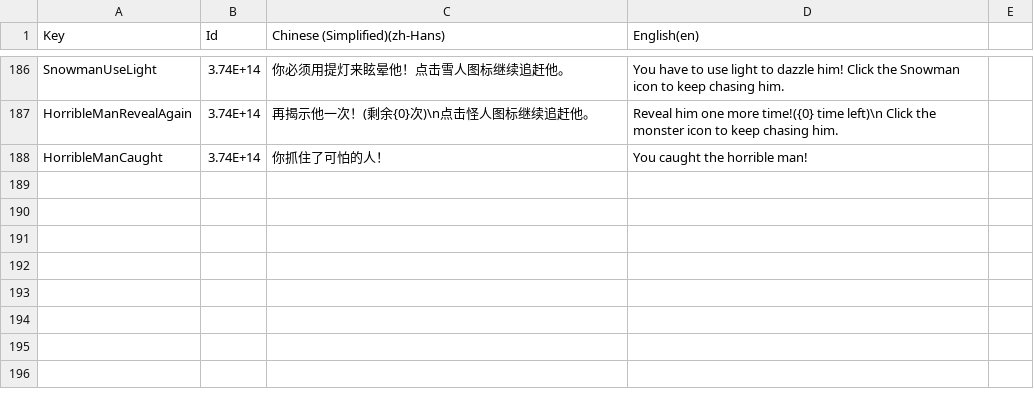
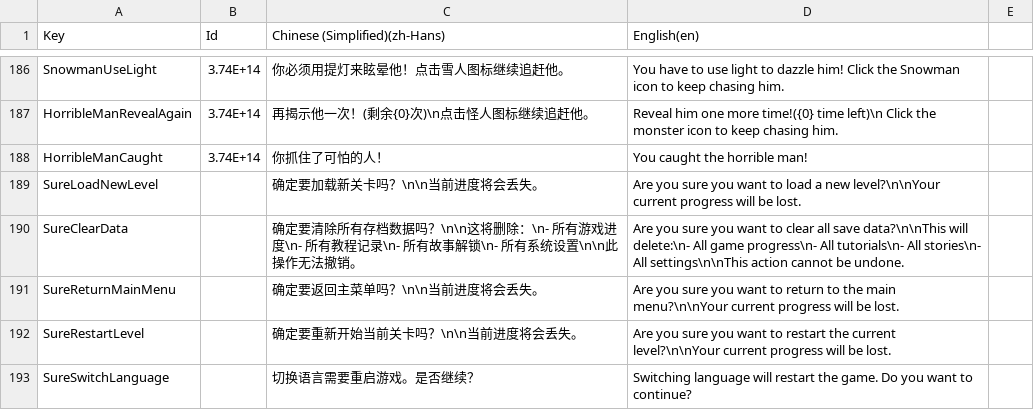
Before and after one commit to shshwdr/christmasLightRing, a CSV file: Assets/Localization/GameText.csv, drawn as a sheet; only a part is shown, gaps mark what is left out.

Commit message:
more localization

```diff
--- a/Assets/Localization/GameText.csv
+++ b/Assets/Localization/GameText.csv
@@ -188 +188,6 @@ HorribleManRevealAgain,3.74E+14,再揭示他一次！(剩余{0}次)\n点击怪
 HorribleManCaught,3.74E+14,你抓住了可怕的人！,You caught the horrible man!,
+SureLoadNewLevel,,确定要加载新关卡吗？\n\n当前进度将会丢失。,Are you sure you want to load a new level?\n\nYour current progress will be lost.,
+SureClearData,,确定要清除所有存档数据吗？\n\n这将删除：\n- 所有游戏进度\n- 所有教程记录\n- 所有故事解锁\n- 所有系统设置\n\n此操作无法撤销。,Are you sure you want to clear all save data?\n\nThis will delete:\n- All game progress\n- All tutorials\n- All stories\n- All settings\n\nThis action cannot be undone.,
+SureReturnMainMenu,,确定要返回主菜单吗？\n\n当前进度将会丢失。,Are you sure you want to return to the main menu?\n\nYour current progress will be lost.,
+SureRestartLevel,,确定要重新开始当前关卡吗？\n\n当前进度将会丢失。,Are you sure you want to restart the current level?\n\nYour current progress will be lost.,
+SureSwitchLanguage,,切换语言需要重启游戏。是否继续？,Switching language will restart the game. Do you want to continue?,
```
Also changed, not shown: 8 other files.
